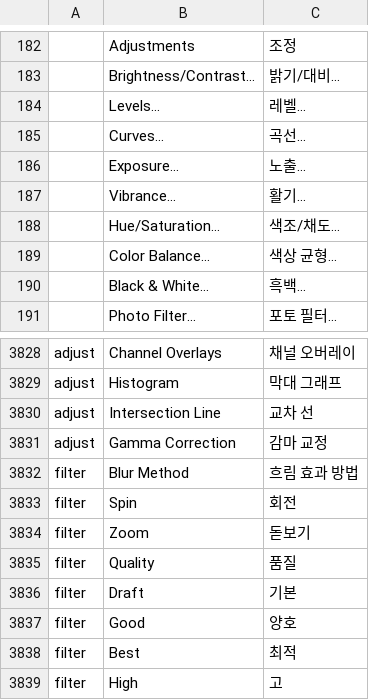
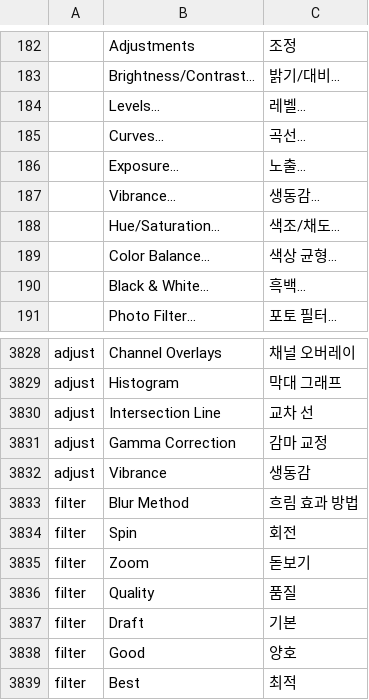
Before and after one commit to NK-Studio/prism, a TSV file: crates/ui-egui/src/i18n/ko.tsv, drawn as a sheet; only a part is shown, gaps mark what is left out; the shorter side is filled out with more unchanged rows.

```diff
--- a/crates/ui-egui/src/i18n/ko.tsv
+++ b/crates/ui-egui/src/i18n/ko.tsv
@@ -186,3 +186,3 @@
 	Exposure…	노출…
-	Vibrance…	활기…
+	Vibrance…	생동감…
 	Hue/Saturation…	색조/채도…
@@ -3831,2 +3831,3 @@ adjust	Intersection Line	교차 선
 adjust	Gamma Correction	감마 교정
+adjust	Vibrance	생동감
 filter	Blur Method	흐림 효과 방법
```
Also changed, not shown: 3 other files.
